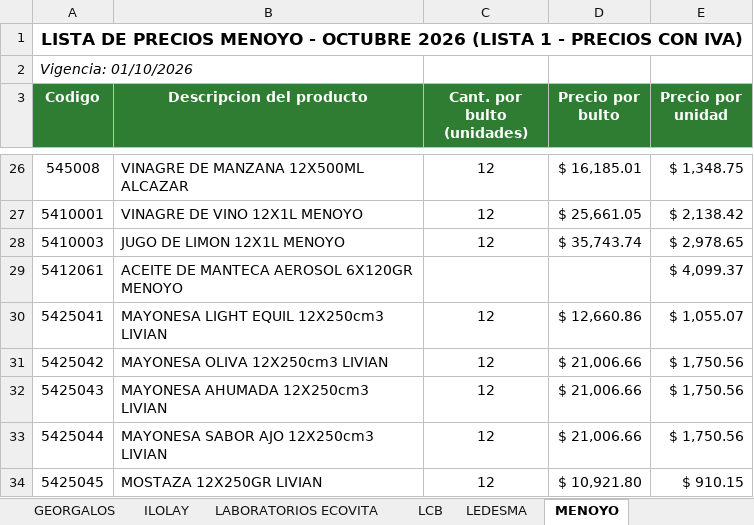
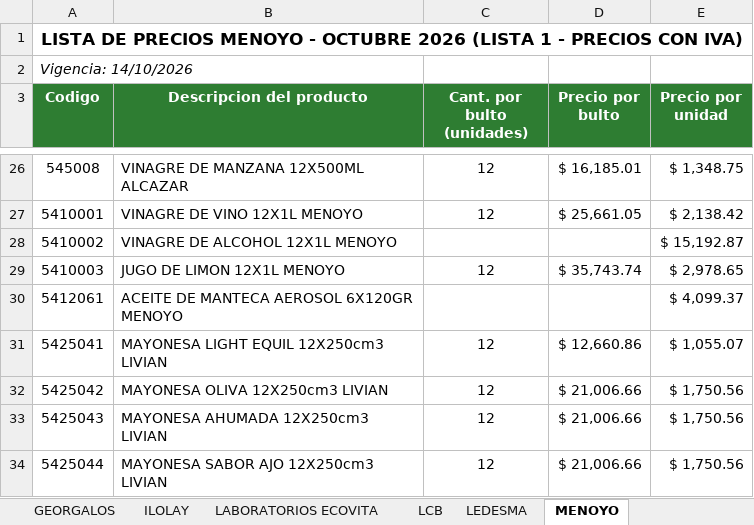
Before and after one commit to 1605-83/Lista-Precios-Octubre-2026, an Excel workbook: Listas de precios LP - ELEBES.xlsx, sheet MENOYO, drawn as a sheet; only a part is shown, gaps mark what is left out; the shorter side is filled out with more unchanged rows; values as stored, in another font and other column widths than the file's, no borders; the diff names each change by its address in the sheet, - before the commit and + after, or states it on an @@ line.

```diff
--- a/Listas de precios LP - ELEBES.xlsx (sheet MENOYO)
+++ b/Listas de precios LP - ELEBES.xlsx (sheet MENOYO)
-A2 (Codigo): Vigencia: 01/10/2026
+A2 (Codigo): Vigencia: 14/10/2026
+row 28: 5410002 | VINAGRE DE ALCOHOL 12X1L MENOYO |  |  | $ 15,192.87
```
Also changed, not shown: 1 other file.
